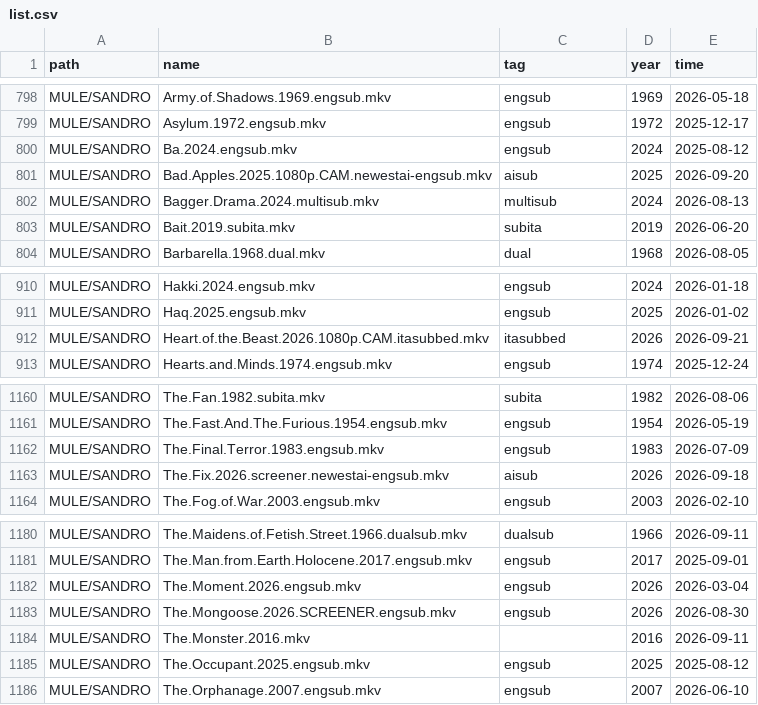
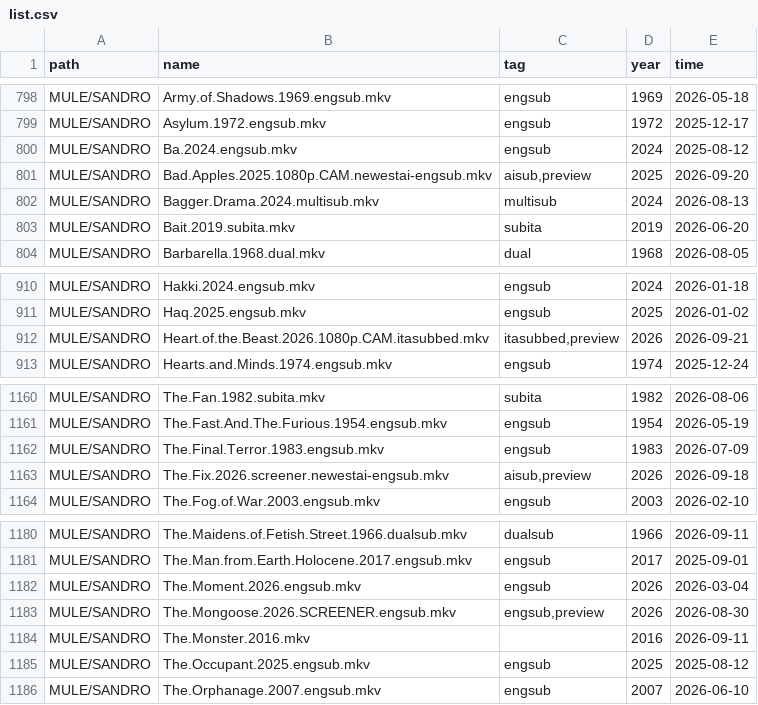
Before and after one commit to nstuffed/nstuffed.github.io, a CSV file: list.csv, drawn as a sheet; only a part is shown, gaps mark what is left out.

```diff
--- a/list.csv
+++ b/list.csv
@@ -800,3 +800,3 @@ MULE/SANDRO,Asylum.1972.engsub.mkv,engsub,1972,2025-12-17
 MULE/SANDRO,Ba.2024.engsub.mkv,engsub,2024,2025-08-12
-MULE/SANDRO,Bad.Apples.2025.1080p.CAM.newestai-engsub.mkv,aisub,2025,2026-09-20
+MULE/SANDRO,Bad.Apples.2025.1080p.CAM.newestai-engsub.mkv,"aisub,preview",2025,2026-09-20
 MULE/SANDRO,Bagger.Drama.2024.multisub.mkv,multisub,2024,2026-08-13
@@ -911,3 +911,3 @@ MULE/SANDRO,Hakki.2024.engsub.mkv,engsub,2024,2026-01-18
 MULE/SANDRO,Haq.2025.engsub.mkv,engsub,2025,2026-01-02
-MULE/SANDRO,Heart.of.the.Beast.2026.1080p.CAM.itasubbed.mkv,itasubbed,2026,2026-09-21
+MULE/SANDRO,Heart.of.the.Beast.2026.1080p.CAM.itasubbed.mkv,"itasubbed,preview",2026,2026-09-21
 MULE/SANDRO,Hearts.and.Minds.1974.engsub.mkv,engsub,1974,2025-12-24
@@ -1162,3 +1162,3 @@ MULE/SANDRO,The.Fast.And.The.Furious.1954.engsub.mkv,engsub,1954,2026-05-19
 MULE/SANDRO,The.Final.Terror.1983.engsub.mkv,engsub,1983,2026-07-09
-MULE/SANDRO,The.Fix.2026.screener.newestai-engsub.mkv,aisub,2026,2026-09-18
+MULE/SANDRO,The.Fix.2026.screener.newestai-engsub.mkv,"aisub,preview",2026,2026-09-18
 MULE/SANDRO,The.Fog.of.War.2003.engsub.mkv,engsub,2003,2026-02-10
@@ -1182,3 +1182,3 @@ MULE/SANDRO,The.Man.from.Earth.Holocene.2017.engsub.mkv,engsub,2017,2025-09-01
 MULE/SANDRO,The.Moment.2026.engsub.mkv,engsub,2026,2026-03-04
-MULE/SANDRO,The.Mongoose.2026.SCREENER.engsub.mkv,engsub,2026,2026-08-30
+MULE/SANDRO,The.Mongoose.2026.SCREENER.engsub.mkv,"engsub,preview",2026,2026-08-30
 MULE/SANDRO,The.Monster.2016.mkv,,2016,2026-09-11
```
Also changed, not shown: 3 other files.
